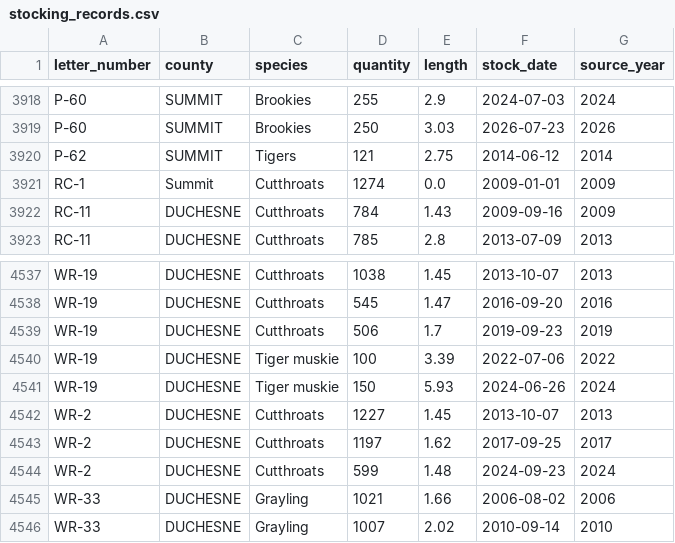
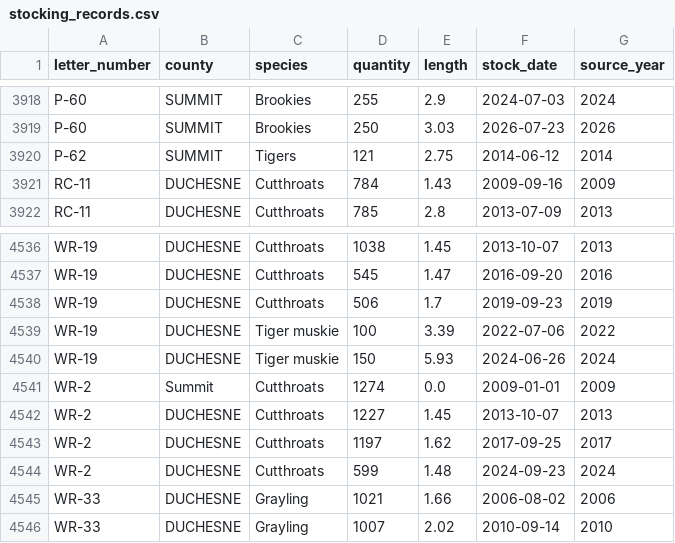
Before and after one commit to jedwood/uintas100, a CSV file: data/seeds/stocking_records.csv, drawn as a sheet; only a part is shown, gaps mark what is left out.

```diff
--- a/data/seeds/stocking_records.csv
+++ b/data/seeds/stocking_records.csv
@@ -3920,3 +3920,2 @@ P-60,SUMMIT,Brookies,250,3.03,2026-07-23,2026
 P-62,SUMMIT,Tigers,121,2.75,2014-06-12,2014
-RC-1,Summit,Cutthroats,1274,0.0,2009-01-01,2009
 RC-11,DUCHESNE,Cutthroats,784,1.43,2009-09-16,2009
@@ -4541,2 +4540,3 @@ WR-19,DUCHESNE,Tiger muskie,100,3.39,2022-07-06,2022
 WR-19,DUCHESNE,Tiger muskie,150,5.93,2024-06-26,2024
+WR-2,Summit,Cutthroats,1274,0.0,2009-01-01,2009
 WR-2,DUCHESNE,Cutthroats,1227,1.45,2013-10-07,2013
```
Also changed, not shown: data/seeds/lakes.csv, 6 other files.
